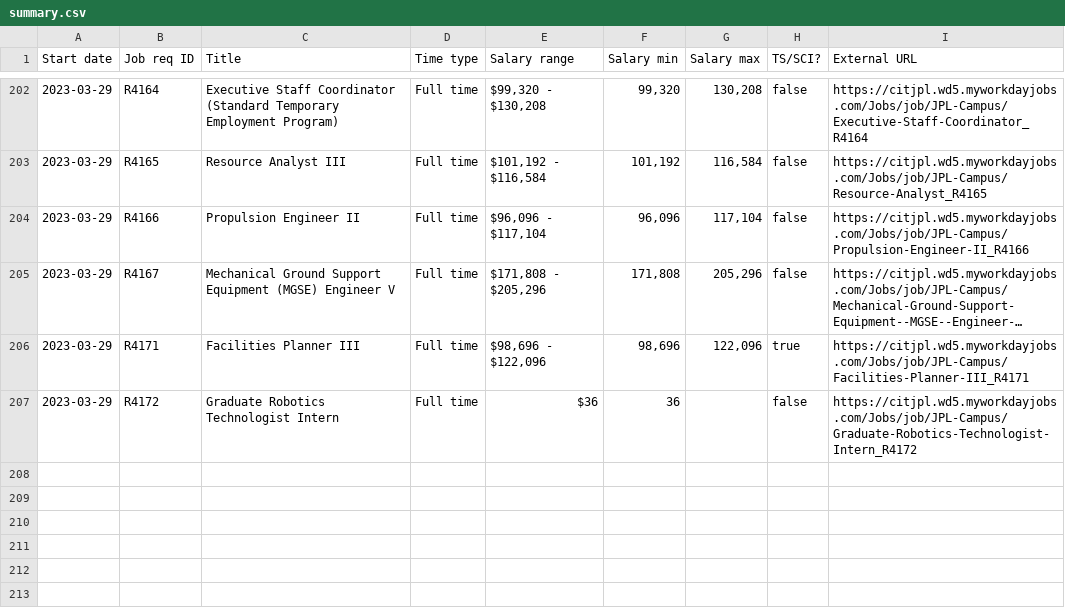
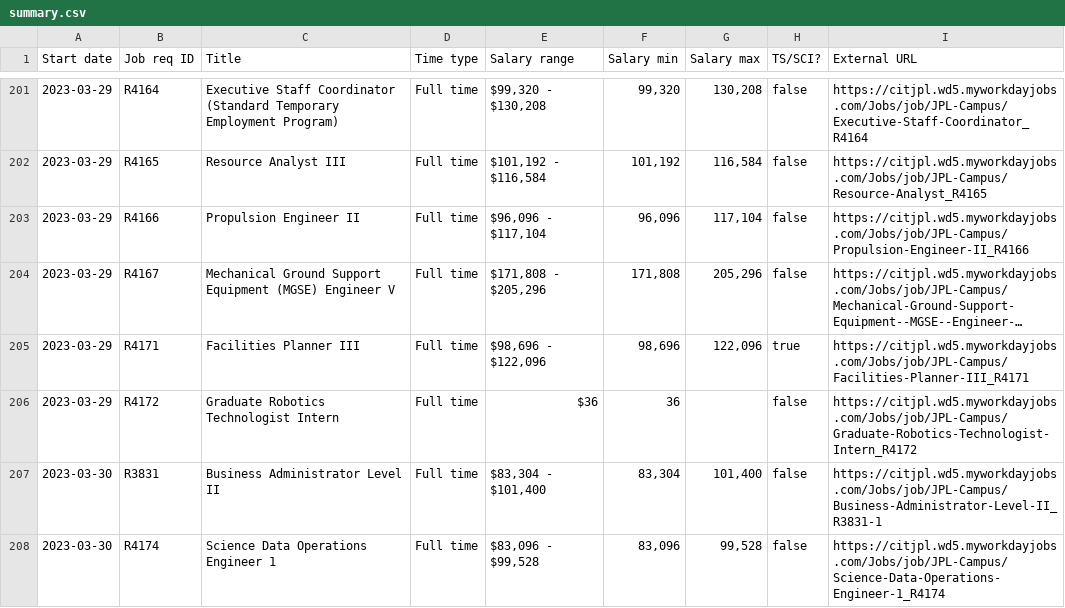
Before and after one commit to thzinc/jpl-jobs, a CSV file: data/summary.csv, drawn as a sheet; only a part is shown, gaps mark what is left out; long unchanged cells end in …; the diff covers the shown part only; the diff names each change by its address in the sheet, - before the commit and + after, or states it on an @@ line.

```diff
--- a/data/summary.csv
+++ b/data/summary.csv
+row 207: 2023-03-30 | R3831 | Business Administrator Level II | Full time | $83,304 - $101,400 | 83,304 | 101,400 | false | https://citjpl.wd5.myworkdayjobs.com/Jobs/job/JPL-Campus/Business-Administrator-Level-II_R3831-1
+row 208: 2023-03-30 | R4174 | Science Data Operations Engineer 1 | Full time | $83,096 - $99,528 | 83,096 | 99,528 | false | https://citjpl.wd5.myworkdayjobs.com/Jobs/job/JPL-Campus/Science-Data-Operations-Engineer-1_R4174
```
Also changed, not shown: 3 added rows and 2 removed rows elsewhere in this file.
